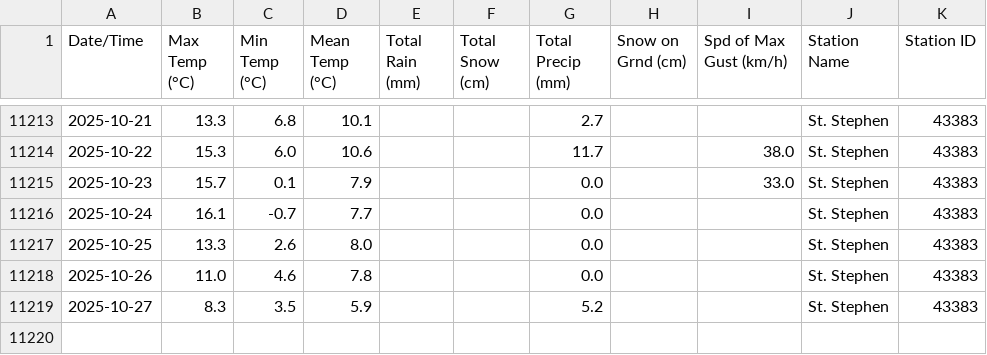
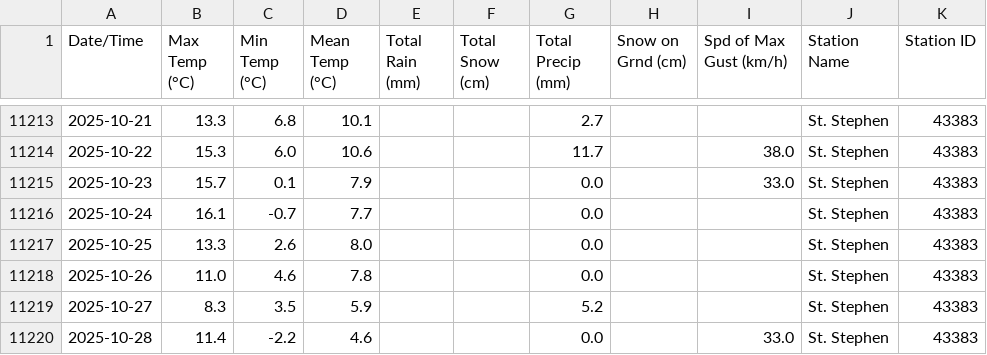
Before and after one commit to robertgwx/atl-climate-viewer, a CSV file: climate_data/NB/St. Stephen_daily_data.csv, drawn as a sheet; only a part is shown, gaps mark what is left out.

```diff
--- a/climate_data/NB/St. Stephen_daily_data.csv
+++ b/climate_data/NB/St. Stephen_daily_data.csv
@@ -11219 +11219,2 @@ Date/Time,Max Temp (°C),Min Temp (°C),Mean Temp (°C),Total Rain (mm),Total Sn
 2025-10-27,8.3,3.5,5.9,,,5.2,,,St. Stephen,43383
+2025-10-28,11.4,-2.2,4.6,,,0.0,,33.0,St. Stephen,43383
```
Also changed, not shown: climate_data/NL/Mary's Harbour_daily_data.csv, climate_data/NS/Beaver Island_daily_data.csv, 47 other files.
